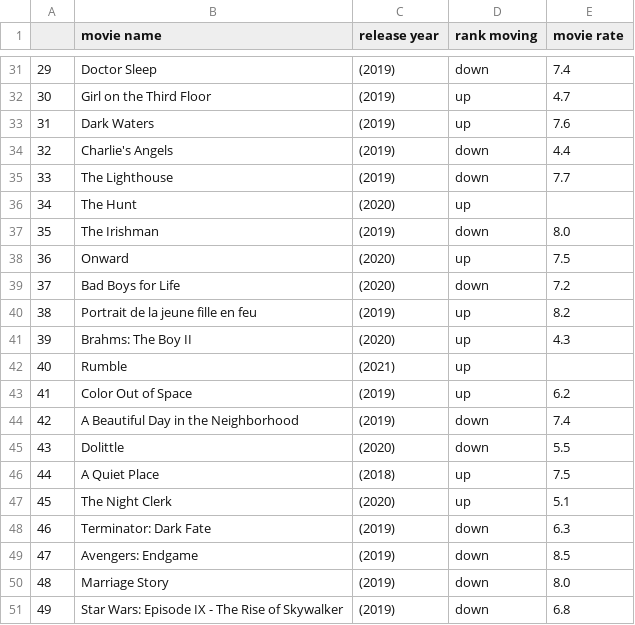
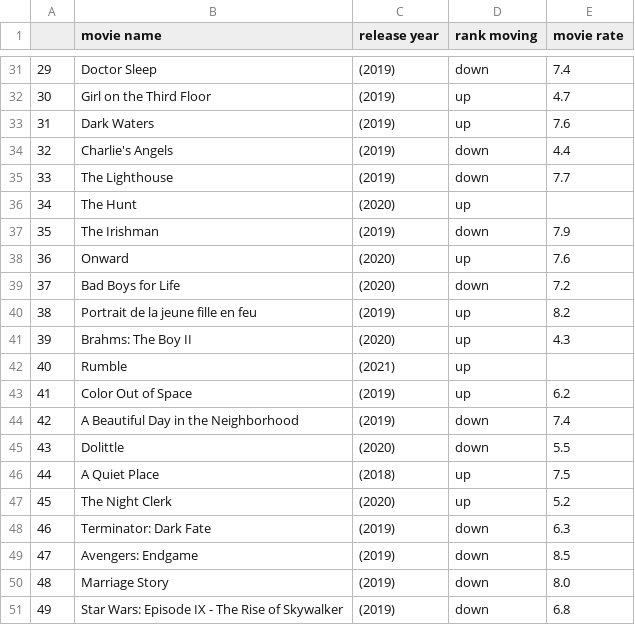
Before and after one commit to singsing215/exercise, a CSV file: extract-top-100-movies/output.csv, drawn as a sheet; only a part is shown, gaps mark what is left out.

```diff
--- a/extract-top-100-movies/output.csv
+++ b/extract-top-100-movies/output.csv
@@ -36,4 +36,4 @@
 34,The Hunt,(2020),up,
-35,The Irishman,(2019),down,8.0
-36,Onward,(2020),up,7.5
+35,The Irishman,(2019),down,7.9
+36,Onward,(2020),up,7.6
 37,Bad Boys for Life,(2020),down,7.2
@@ -46,3 +46,3 @@
 44,A Quiet Place,(2018),up,7.5
-45,The Night Clerk,(2020),up,5.1
+45,The Night Clerk,(2020),up,5.2
 46,Terminator: Dark Fate,(2019),down,6.3
```
Also changed, not shown: 1 other file.
